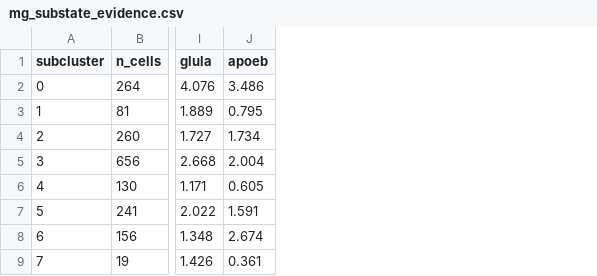
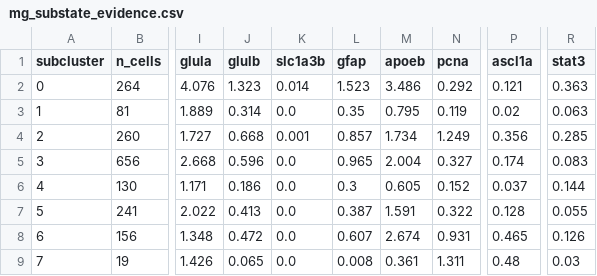
Before and after one commit to mr-mahabubur-rahman/sc-project1-zebrafish-retina, a CSV file: tables/mg_substate_evidence.csv, drawn as a sheet; only a part is shown, gaps mark what is left out; the diff names each change by its address in the sheet, - before the commit and + after, or states it on an @@ line.

```diff
--- a/tables/mg_substate_evidence.csv
+++ b/tables/mg_substate_evidence.csv
+column J (glulb), rows 2-9: 1.323 | 0.314 | 0.668 | 0.596 | 0.186 | 0.413 | 0.472 | 0.065
+column K (slc1a3b), rows 2-9: 0.014 | 0.0 | 0.001 | 0.0 | 0.0 | 0.0 | 0.0 | 0.0
+column L (gfap), rows 2-9: 1.523 | 0.35 | 0.857 | 0.965 | 0.3 | 0.387 | 0.607 | 0.008
+column N (pcna), rows 2-9: 0.292 | 0.119 | 1.249 | 0.327 | 0.152 | 0.322 | 0.931 | 1.311
+column P (ascl1a), rows 2-9: 0.121 | 0.02 | 0.356 | 0.174 | 0.037 | 0.128 | 0.465 | 0.48
+column R (stat3), rows 2-9: 0.363 | 0.063 | 0.285 | 0.083 | 0.144 | 0.055 | 0.126 | 0.03
```
Also changed, not shown: tables/cluster_annotations.csv, tables/cone_subcluster_evidence.csv, 50 other files.
